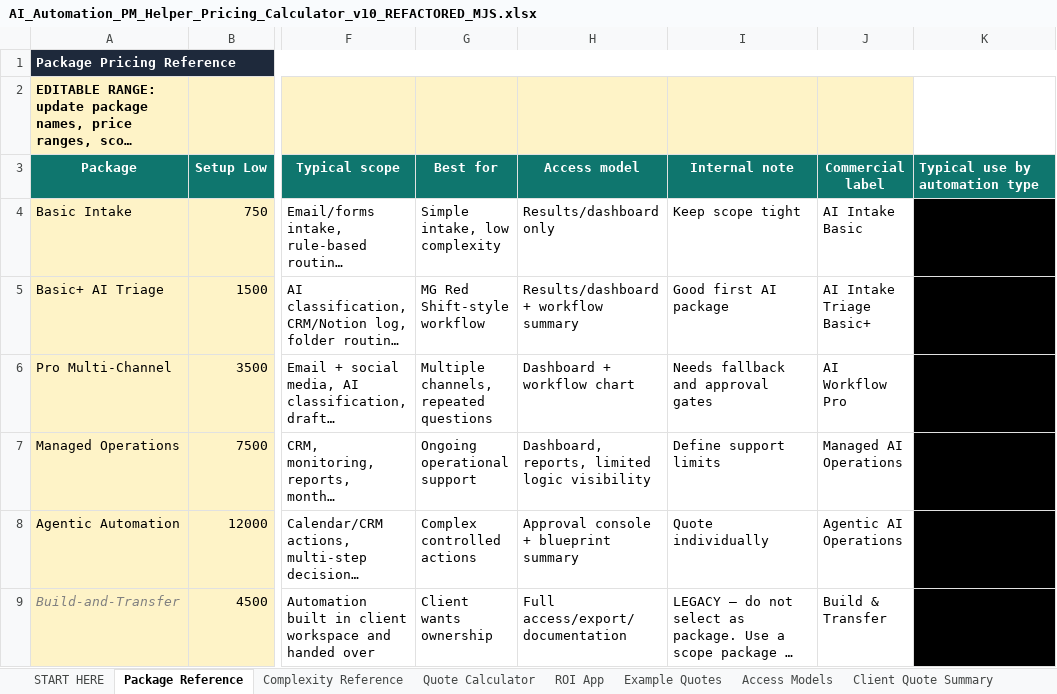
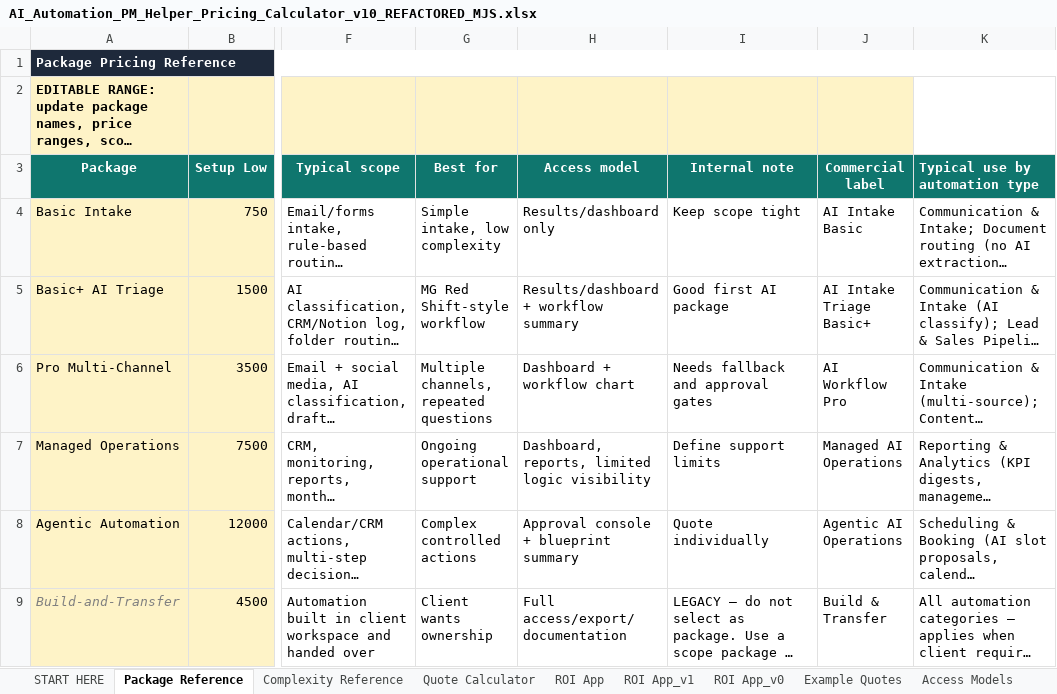
Before and after one commit to msmaciej/VD_docu, an Excel workbook: AI_Automation_PM_Helper_Pricing_Calculator_v10_REFACTORED_MJS.xlsx, sheet Package Reference, drawn as a sheet; only a part is shown, gaps mark what is left out; long unchanged cells end in …; values as stored, in another font and other column widths than the file's, no borders; the diff names each change by its address in the sheet, - before the commit and + after, or states it on an @@ line.

```diff
--- a/AI_Automation_PM_Helper_Pricing_Calculator_v10_REFACTORED_MJS.xlsx (sheet Package Reference)
+++ b/AI_Automation_PM_Helper_Pricing_Calculator_v10_REFACTORED_MJS.xlsx (sheet Package Reference)
+sheet tab: ROI App_v1
+sheet tab: ROI App_v0
-K4:K9 fill: #000000
+K4:K9 fill: none
```
Also changed, not shown: sheet Pricing Logic, sheet ROI App, other sheet tabs, formulas that keep their value, 24 other files.
